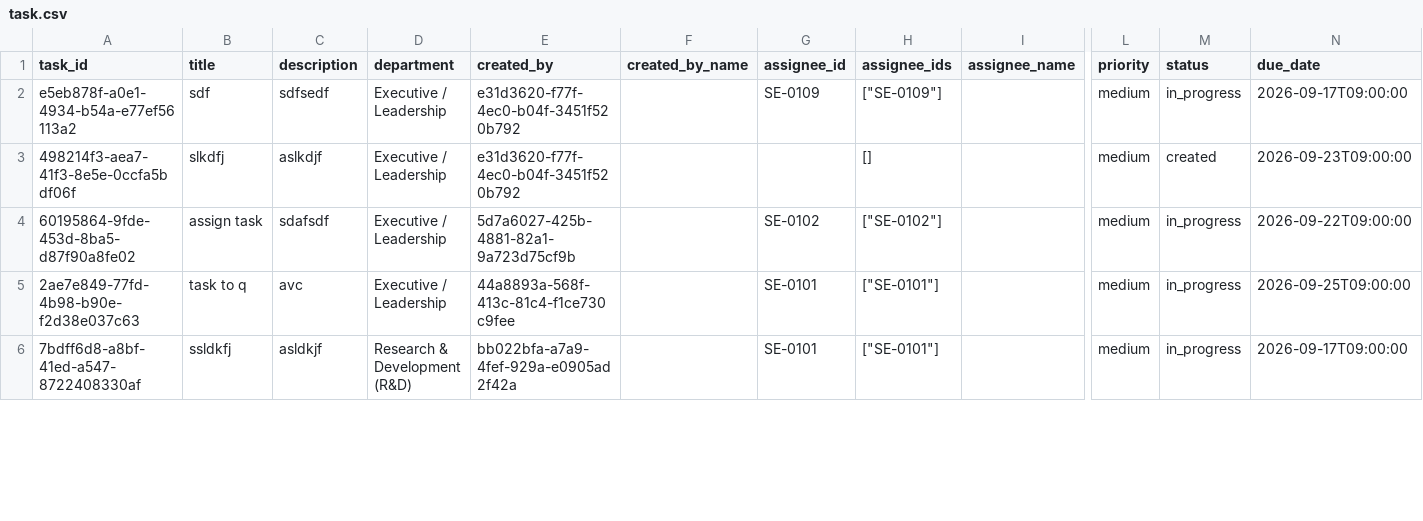
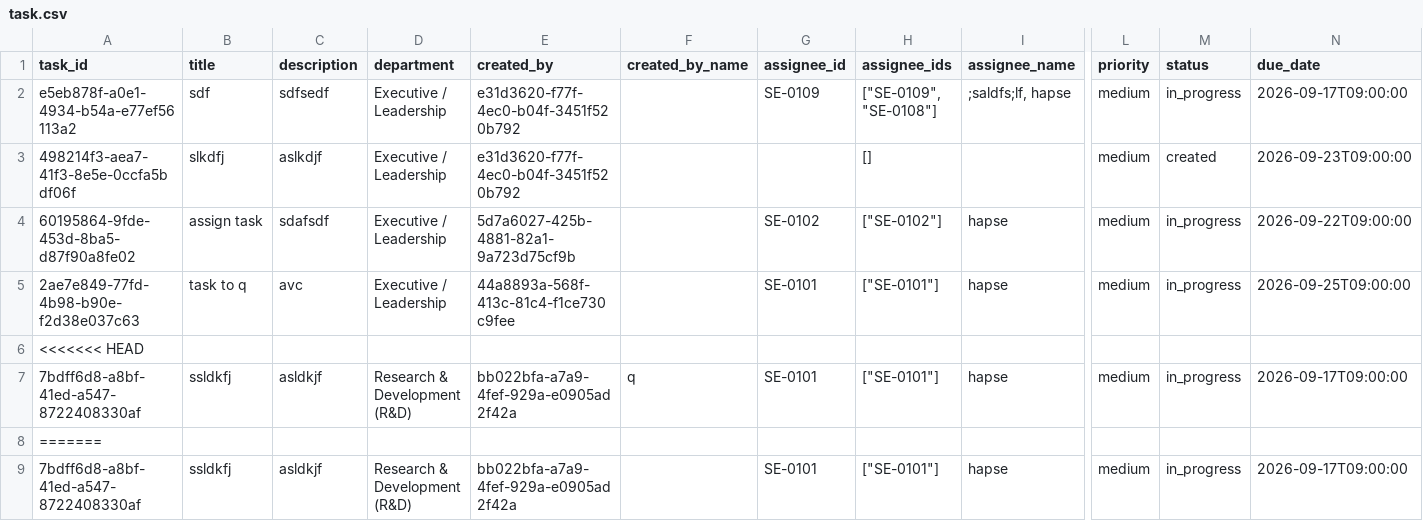
Before and after one commit to sonawanepooja13/Company_Managment_Software-, a CSV file: csv_data/task.csv, drawn as a sheet; only a part is shown, gaps mark what is left out; addresses are those after the commit; rows hold the shown columns only; the diff covers the shown part only; the diff names each change by its address in the sheet, - before the commit and + after, or states it on an @@ line.

```diff
--- a/csv_data/task.csv
+++ b/csv_data/task.csv
-H2 (assignee_ids): ["SE-0109"]
+H2 (assignee_ids): ["SE-0109", "SE-0108"]
-I2 (assignee_name): (empty)
+I2 (assignee_name): ;saldfs;lf, hapse
-I4:I5 (assignee_name): (empty)
+I4:I5 (assignee_name): hapse
+row 6: <<<<<<< HEAD
+row 7: 7bdff6d8-a8bf-41ed-a547-8722408330af | ssldkfj | asldkjf | Research & Development (R&D) | bb022bfa-a7a9-4fef-929a-e0905ad2f42a | q | SE-0101 | ["SE-0101"] | hapse | medium | in_progress | 2026-09-17T09:00:00
+row 8: =======
-I9 (assignee_name): (empty)
+I9 (assignee_name): hapse
```
Also changed, not shown: 1 added row and 18 edited cells elsewhere in this file, csv_data/HR/employee record.csv, csv_data/customers_detailed.csv, 35 other files.
